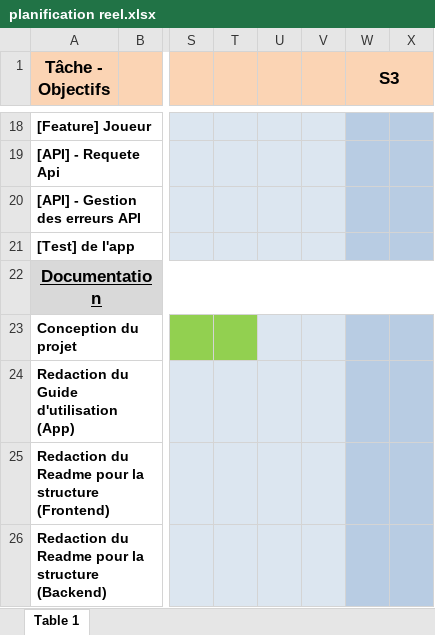
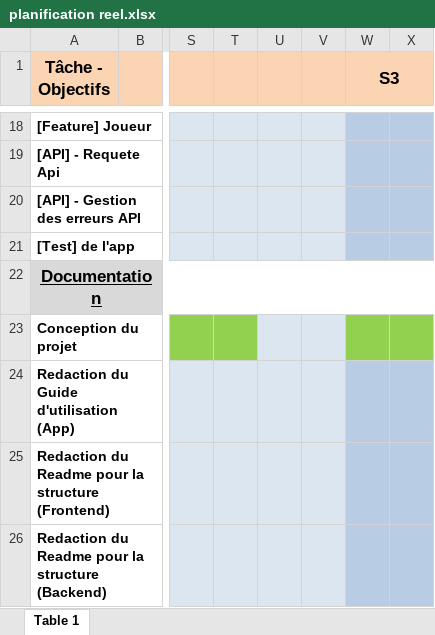
Before and after one commit to nours33/Chibre-manager, an Excel workbook: doc/planification reel.xlsx, sheet Table 1, drawn as a sheet; only a part is shown, gaps mark what is left out; values as stored, in another font and other column widths than the file's, no borders; the diff names each change by its address in the sheet, - before the commit and + after, or states it on an @@ line.

```diff
--- a/doc/planification reel.xlsx (sheet Table 1)
+++ b/doc/planification reel.xlsx (sheet Table 1)
-W23:X23 fill: #B8CCE3
+W23:X23 fill: #92D050
```
Also changed, not shown: 4 other files.
